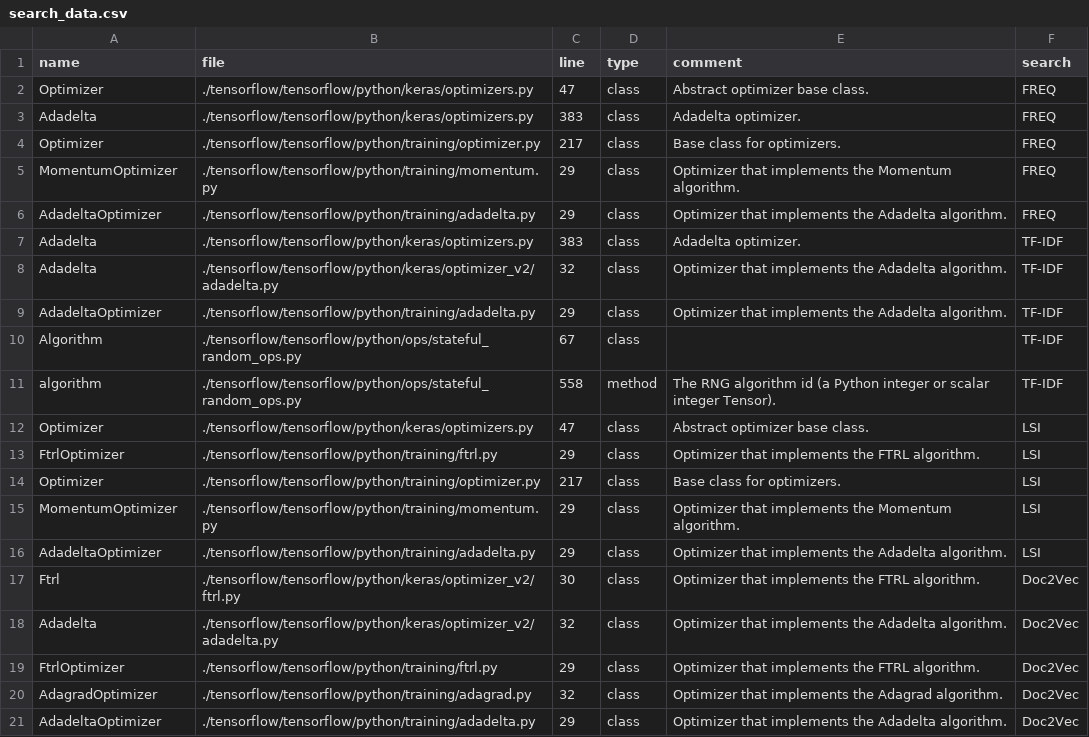
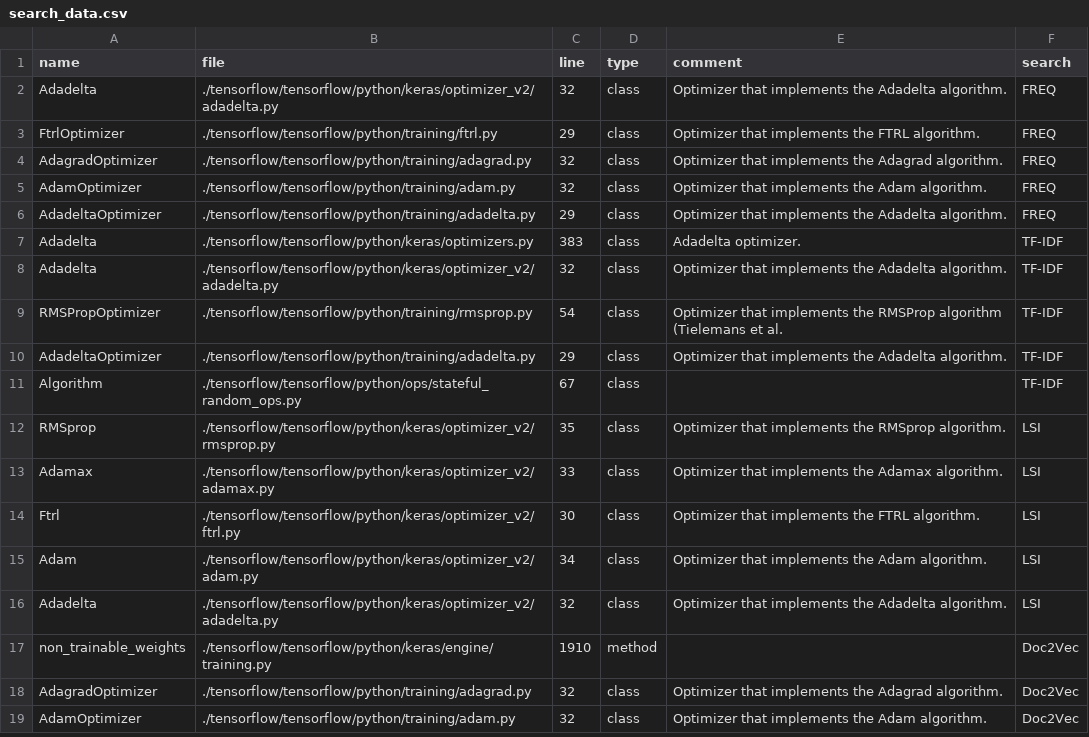
Before and after one commit to SusyPinkBash/multi_source_code_search, a CSV file: res/search_data.csv, drawn as a sheet; only a part is shown; the diff covers the shown part only.

Commit message:
split comments on space, changed printing

```diff
--- a/res/search_data.csv
+++ b/res/search_data.csv
@@ -1,6 +1,6 @@
 name,file,line,type,comment,search
-Optimizer,./tensorflow/tensorflow/python/keras/optimizers.py,47,class,Abstract optimizer base class.,FREQ
-Adadelta,./tensorflow/tensorflow/python/keras/optimizers.py,383,class,Adadelta optimizer.,FREQ
-Optimizer,./tensorflow/tensorflow/python/training/optimizer.py,217,class,Base class for optimizers.,FREQ
-MomentumOptimizer,./tensorflow/tensorflow/python/training/momentum.py,29,class,Optimizer that implements the Momentum algorithm.,FREQ
+Adadelta,./tensorflow/tensorflow/python/keras/optimizer_v2/adadelta.py,32,class,Optimizer that implements the Adadelta algorithm.,FREQ
+FtrlOptimizer,./tensorflow/tensorflow/python/training/ftrl.py,29,class,Optimizer that implements the FTRL algorithm.,FREQ
+AdagradOptimizer,./tensorflow/tensorflow/python/training/adagrad.py,32,class,Optimizer that implements the Adagrad algorithm.,FREQ
+AdamOptimizer,./tensorflow/tensorflow/python/training/adam.py,32,class,Optimizer that implements the Adam algorithm.,FREQ
 AdadeltaOptimizer,./tensorflow/tensorflow/python/training/adadelta.py,29,class,Optimizer that implements the Adadelta algorithm.,FREQ
@@ -8,14 +8,12 @@ Adadelta,./tensorflow/tensorflow/python/keras/optimizers.py,383,class,Adadelta o
 Adadelta,./tensorflow/tensorflow/python/keras/optimizer_v2/adadelta.py,32,class,Optimizer that implements the Adadelta algorithm.,TF-IDF
+RMSPropOptimizer,./tensorflow/tensorflow/python/training/rmsprop.py,54,class,Optimizer that implements the RMSProp algorithm (Tielemans et al.,TF-IDF
 AdadeltaOptimizer,./tensorflow/tensorflow/python/training/adadelta.py,29,class,Optimizer that implements the Adadelta algorithm.,TF-IDF
 Algorithm,./tensorflow/tensorflow/python/ops/stateful_random_ops.py,67,class,,TF-IDF
-algorithm,./tensorflow/tensorflow/python/ops/stateful_random_ops.py,558,method,The RNG algorithm id (a Python integer or scalar integer Tensor).,TF-IDF
-Optimizer,./tensorflow/tensorflow/python/keras/optimizers.py,47,class,Abstract optimizer base class.,LSI
-FtrlOptimizer,./tensorflow/tensorflow/python/training/ftrl.py,29,class,Optimizer that implements the FTRL algorithm.,LSI
-Optimizer,./tensorflow/tensorflow/python/training/optimizer.py,217,class,Base class for optimizers.,LSI
-MomentumOptimizer,./tensorflow/tensorflow/python/training/momentum.py,29,class,Optimizer that implements the Momentum algorithm.,LSI
-AdadeltaOptimizer,./tensorflow/tensorflow/python/training/adadelta.py,29,class,Optimizer that implements the Adadelta algorithm.,LSI
-Ftrl,./tensorflow/tensorflow/python/keras/optimizer_v2/ftrl.py,30,class,Optimizer that implements the FTRL algorithm.,Doc2Vec
-Adadelta,./tensorflow/tensorflow/python/keras/optimizer_v2/adadelta.py,32,class,Optimizer that implements the Adadelta algorithm.,Doc2Vec
-FtrlOptimizer,./tensorflow/tensorflow/python/training/ftrl.py,29,class,Optimizer that implements the FTRL algorithm.,Doc2Vec
+RMSprop,./tensorflow/tensorflow/python/keras/optimizer_v2/rmsprop.py,35,class,Optimizer that implements the RMSprop algorithm.,LSI
+Adamax,./tensorflow/tensorflow/python/keras/optimizer_v2/adamax.py,33,class,Optimizer that implements the Adamax algorithm.,LSI
+Ftrl,./tensorflow/tensorflow/python/keras/optimizer_v2/ftrl.py,30,class,Optimizer that implements the FTRL algorithm.,LSI
+Adam,./tensorflow/tensorflow/python/keras/optimizer_v2/adam.py,34,class,Optimizer that implements the Adam algorithm.,LSI
+Adadelta,./tensorflow/tensorflow/python/keras/optimizer_v2/adadelta.py,32,class,Optimizer that implements the Adadelta algorithm.,LSI
+non_trainable_weights,./tensorflow/tensorflow/python/keras/engine/training.py,1910,method,,Doc2Vec
 AdagradOptimizer,./tensorflow/tensorflow/python/training/adagrad.py,32,class,Optimizer that implements the Adagrad algorithm.,Doc2Vec
-AdadeltaOptimizer,./tensorflow/tensorflow/python/training/adadelta.py,29,class,Optimizer that implements the Adadelta algorithm.,Doc2Vec
+AdamOptimizer,./tensorflow/tensorflow/python/training/adam.py,32,class,Optimizer that implements the Adam algorithm.,Doc2Vec
```
Also changed, not shown: 2 added rows elsewhere in this file, 1 other file.
